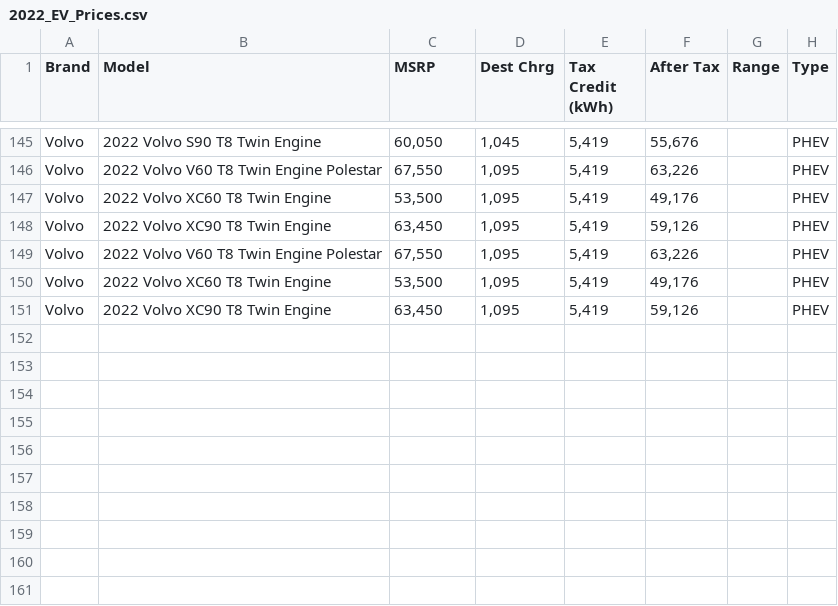
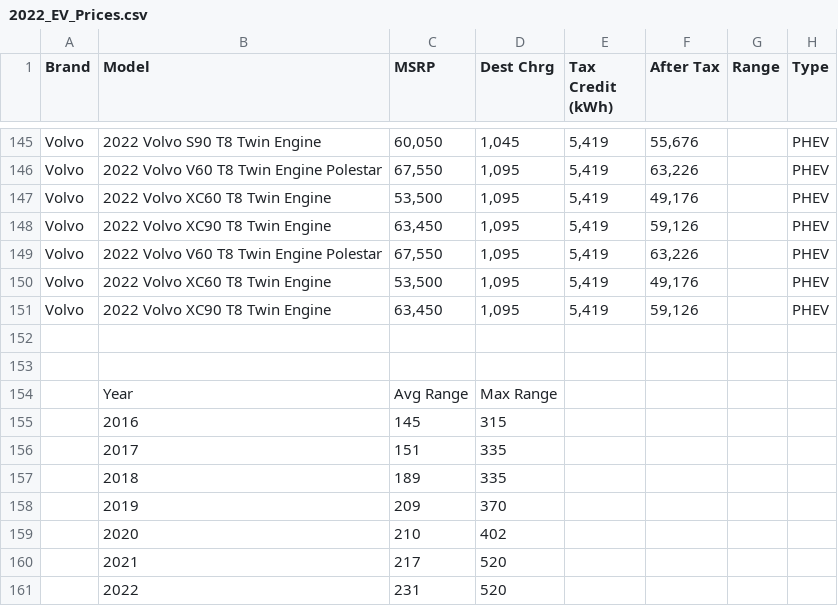
Before and after one commit to MrGoots/ETL_Python_Analysis, a CSV file: Registration_Files/2022_EV_Prices.csv, drawn as a sheet; only a part is shown, gaps mark what is left out; the diff names each change by its address in the sheet, - before the commit and + after, or states it on an @@ line.

Commit message:
proj1

```diff
--- a/Registration_Files/2022_EV_Prices.csv
+++ b/Registration_Files/2022_EV_Prices.csv
+row 152: (empty)
+row 153: (empty)
+row 154:  | Year | Avg Range | Max Range
+row 155:  | 2016 | 145 | 315
+row 156:  | 2017 | 151 | 335
+row 157:  | 2018 | 189 | 335
+row 158:  | 2019 | 209 | 370
+row 159:  | 2020 | 210 | 402
+row 160:  | 2021 | 217 | 520
+row 161:  | 2022 | 231 | 520
```
